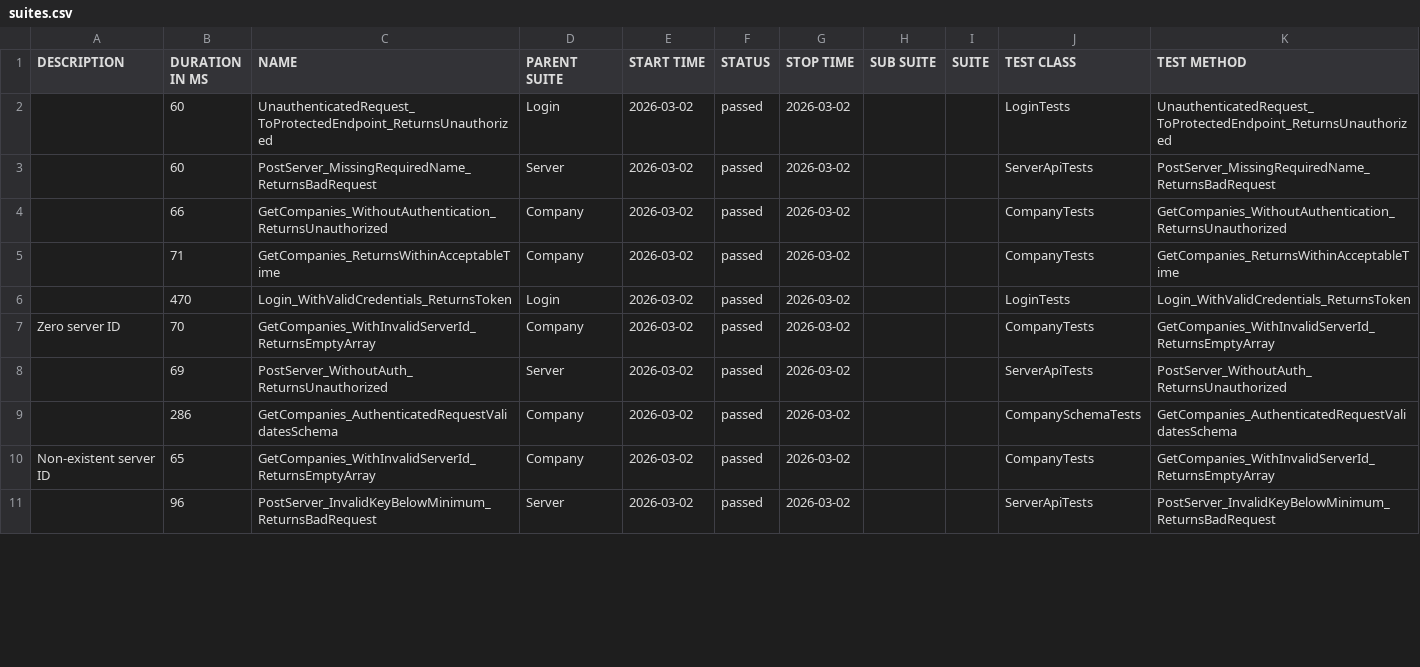
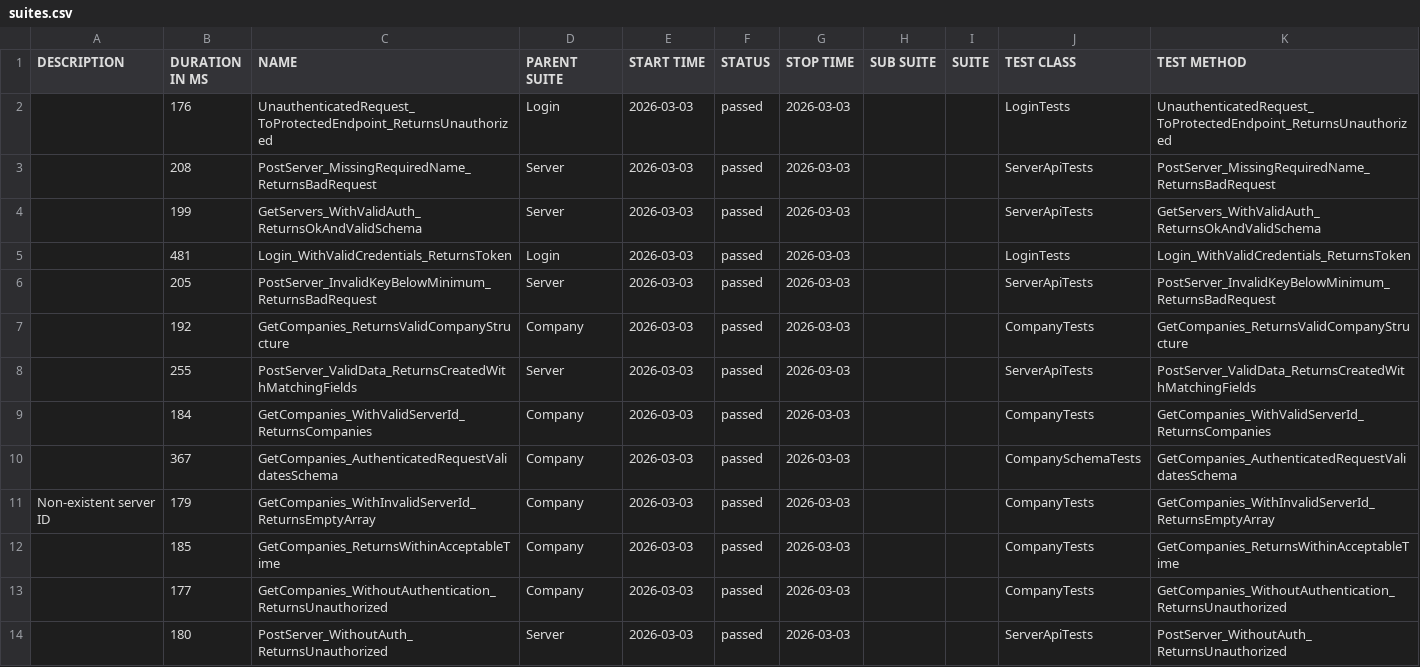
Before and after one commit to effiziente1/API_Testing, a CSV file: data/suites.csv, drawn as a sheet; only a part is shown; the diff covers the shown part only.

```diff
--- a/data/suites.csv
+++ b/data/suites.csv
@@ -1,13 +1,15 @@
 "DESCRIPTION","DURATION IN MS","NAME","PARENT SUITE","START TIME","STATUS","STOP TIME","SUB SUITE","SUITE","TEST CLASS","TEST METHOD"
-"","60","UnauthenticatedRequest_ToProtectedEndpoint_ReturnsUnauthorized","Login","2026-03-02","passed","2026-03-02","","","LoginTests","UnauthenticatedRequest_ToProtectedEndpoint_ReturnsUnauthorized"
-"","60","PostServer_MissingRequiredName_ReturnsBadRequest","Server","2026-03-02","passed","2026-03-02","","","ServerApiTests","PostServer_MissingRequiredName_ReturnsBadRequest"
-"","66","GetCompanies_WithoutAuthentication_ReturnsUnauthorized","Company","2026-03-02","passed","2026-03-02","","","CompanyTests","GetCompanies_WithoutAuthentication_ReturnsUnauthorized"
-"","71","GetCompanies_ReturnsWithinAcceptableTime","Company","2026-03-02","passed","2026-03-02","","","CompanyTests","GetCompanies_ReturnsWithinAcceptableTime"
-"","470","Login_WithValidCredentials_ReturnsToken","Login","2026-03-02","passed","2026-03-02","","","LoginTests","Login_WithValidCredentials_ReturnsToken"
-"Zero server ID
-","70","GetCompanies_WithInvalidServerId_ReturnsEmptyArray","Company","2026-03-02","passed","2026-03-02","","","CompanyTests","GetCompanies_WithInvalidServerId_ReturnsEmptyArray"
-"","69","PostServer_WithoutAuth_ReturnsUnauthorized","Server","2026-03-02","passed","2026-03-02","","","ServerApiTests","PostServer_WithoutAuth_ReturnsUnauthorized"
-"","286","GetCompanies_AuthenticatedRequestValidatesSchema","Company","2026-03-02","passed","2026-03-02","","","CompanySchemaTests","GetCompanies_AuthenticatedRequestValidatesSchema"
-"Non-existent server ID
-","65","GetCompanies_WithInvalidServerId_ReturnsEmptyArray","Company","2026-03-02","passed","2026-03-02","","","CompanyTests","GetCompanies_WithInvalidServerId_ReturnsEmptyArray"
-"","96","PostServer_InvalidKeyBelowMinimum_ReturnsBadRequest","Server","2026-03-02","passed","2026-03-02","","","ServerApiTests","PostServer_InvalidKeyBelowMinimum_ReturnsBadRequest"
+"","176","UnauthenticatedRequest_ToProtectedEndpoint_ReturnsUnauthorized","Login","2026-03-03","passed","2026-03-03","","","LoginTests","UnauthenticatedRequest_ToProtectedEndpoint_ReturnsUnauthorized"
+"","208","PostServer_MissingRequiredName_ReturnsBadRequest","Server","2026-03-03","passed","2026-03-03","","","ServerApiTests","PostServer_MissingRequiredName_ReturnsBadRequest"
+"","199","GetServers_WithValidAuth_ReturnsOkAndValidSchema","Server","2026-03-03","passed","2026-03-03","","","ServerApiTests","GetServers_WithValidAuth_ReturnsOkAndValidSchema"
+"","481","Login_WithValidCredentials_ReturnsToken","Login","2026-03-03","passed","2026-03-03","","","LoginTests","Login_WithValidCredentials_ReturnsToken"
+"","205","PostServer_InvalidKeyBelowMinimum_ReturnsBadRequest","Server","2026-03-03","passed","2026-03-03","","","ServerApiTests","PostServer_InvalidKeyBelowMinimum_ReturnsBadRequest"
+"","192","GetCompanies_ReturnsValidCompanyStructure","Company","2026-03-03","passed","2026-03-03","","","CompanyTests","GetCompanies_ReturnsValidCompanyStructure"
+"","255","PostServer_ValidData_ReturnsCreatedWithMatchingFields","Server","2026-03-03","passed","2026-03-03","","","ServerApiTests","PostServer_ValidData_ReturnsCreatedWithMatchingFields"
+"","184","GetCompanies_WithValidServerId_ReturnsCompanies","Company","2026-03-03","passed","2026-03-03","","","CompanyTests","GetCompanies_WithValidServerId_ReturnsCompanies"
+"","367","GetCompanies_AuthenticatedRequestValidatesSchema","Company","2026-03-03","passed","2026-03-03","","","CompanySchemaTests","GetCompanies_AuthenticatedRequestValidatesSchema"
+"Non-existent server ID
+","179","GetCompanies_WithInvalidServerId_ReturnsEmptyArray","Company","2026-03-03","passed","2026-03-03","","","CompanyTests","GetCompanies_WithInvalidServerId_ReturnsEmptyArray"
+"","185","GetCompanies_ReturnsWithinAcceptableTime","Company","2026-03-03","passed","2026-03-03","","","CompanyTests","GetCompanies_ReturnsWithinAcceptableTime"
+"","177","GetCompanies_WithoutAuthentication_ReturnsUnauthorized","Company","2026-03-03","passed","2026-03-03","","","CompanyTests","GetCompanies_WithoutAuthentication_ReturnsUnauthorized"
+"","180","PostServer_WithoutAuth_ReturnsUnauthorized","Server","2026-03-03","passed","2026-03-03","","","ServerApiTests","PostServer_WithoutAuth_ReturnsUnauthorized"
```
Also changed, not shown: 3 removed rows and 9 edited cells elsewhere in this file, 31 other files.
